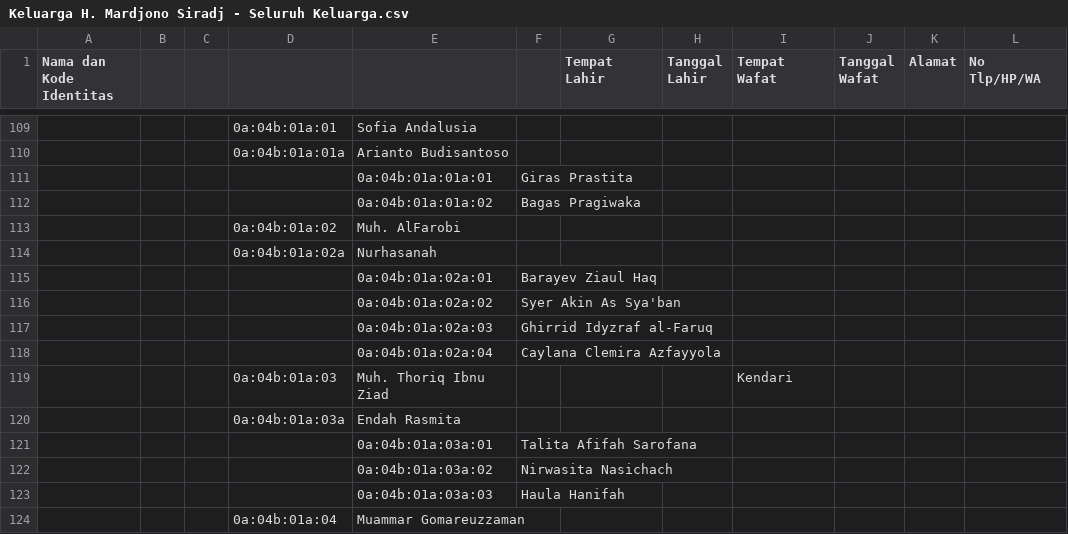
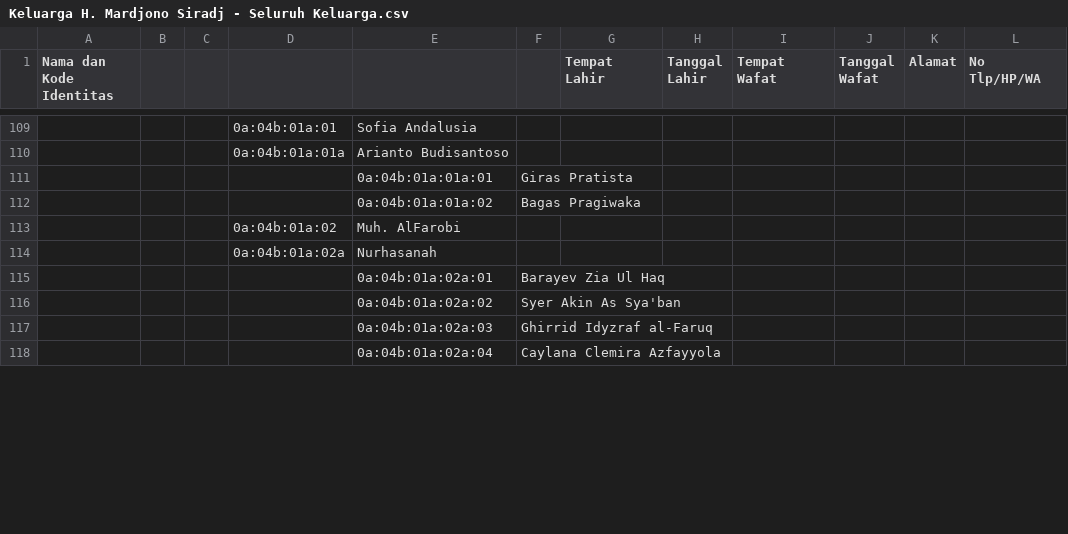
Before and after one commit to chikiball/astro-platform-starter, a CSV file: Keluarga H. Mardjono Siradj - Seluruh Keluarga.csv, drawn as a sheet; only a part is shown, gaps mark what is left out; removed rows and columns are numbered as before the commit, all else as after; the diff covers the shown part only; the diff names each change by its address in the sheet, - before the commit and + after, or states it on an @@ line.

Commit message:
update data

```diff
--- a/Keluarga H. Mardjono Siradj - Seluruh Keluarga.csv
+++ b/Keluarga H. Mardjono Siradj - Seluruh Keluarga.csv
-F111: Giras Prastita
+F111: Giras Pratista
-F115: Barayev Ziaul Haq
+F115: Barayev Zia Ul Haq
-row 119:  |  |  | 0a:04b:01a:03 | Muh. Thoriq Ibnu Ziad |  |  |  | Kendari
-row 120:  |  |  | 0a:04b:01a:03a | Endah Rasmita
-row 121:  |  |  |  | 0a:04b:01a:03a:01 | Talita Afifah Sarofana
-row 122:  |  |  |  | 0a:04b:01a:03a:02 | Nirwasita Nasichach
-row 123:  |  |  |  | 0a:04b:01a:03a:03 | Haula Hanifah
-row 124:  |  |  | 0a:04b:01a:04 | Muammar Gomareuzzaman
```
Also changed, not shown: 9 added rows, 3 removed rows and 5 edited cells elsewhere in this file, 1 other file.
